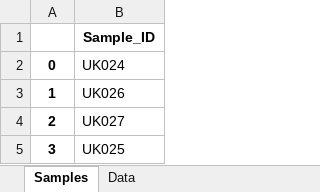
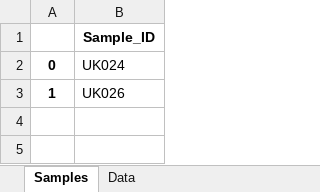
Before and after one commit to morganbrooks/MDAPy, an Excel workbook: src/data/ages_errors_calculated.xlsx, sheet Samples, drawn as a sheet; values as stored, in another font and other column widths than the file's, no borders; the diff names each change by its address in the sheet, - before the commit and + after, or states it on an @@ line.

```diff
--- a/src/data/ages_errors_calculated.xlsx (sheet Samples)
+++ b/src/data/ages_errors_calculated.xlsx (sheet Samples)
-row 4: 2 | UK027
-row 5: 3 | UK025
```
Also changed, not shown: sheet Data, 2 other files.
